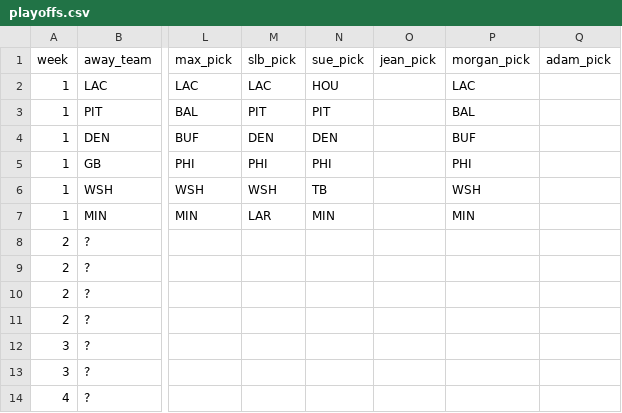
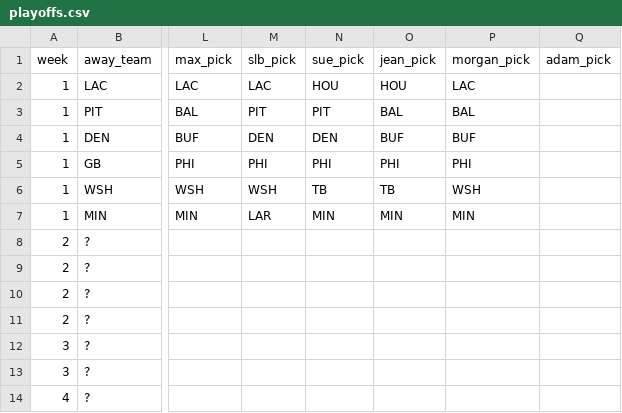
Before and after one commit to bileschi/pierogi_pickem, a CSV file: 2024_2025/playoffs.csv, drawn as a sheet; only a part is shown, gaps mark what is left out; the diff names each change by its address in the sheet, - before the commit and + after, or states it on an @@ line.

Commit message:
Add Jean's picks for playoffs w1

```diff
--- a/2024_2025/playoffs.csv
+++ b/2024_2025/playoffs.csv
-O2 (jean_pick): (empty)
+O2 (jean_pick): HOU
-O3 (jean_pick): (empty)
+O3 (jean_pick): BAL
-O4 (jean_pick): (empty)
+O4 (jean_pick): BUF
-O5 (jean_pick): (empty)
+O5 (jean_pick): PHI
-O6 (jean_pick): (empty)
+O6 (jean_pick): TB
-O7 (jean_pick): (empty)
+O7 (jean_pick): MIN
```
